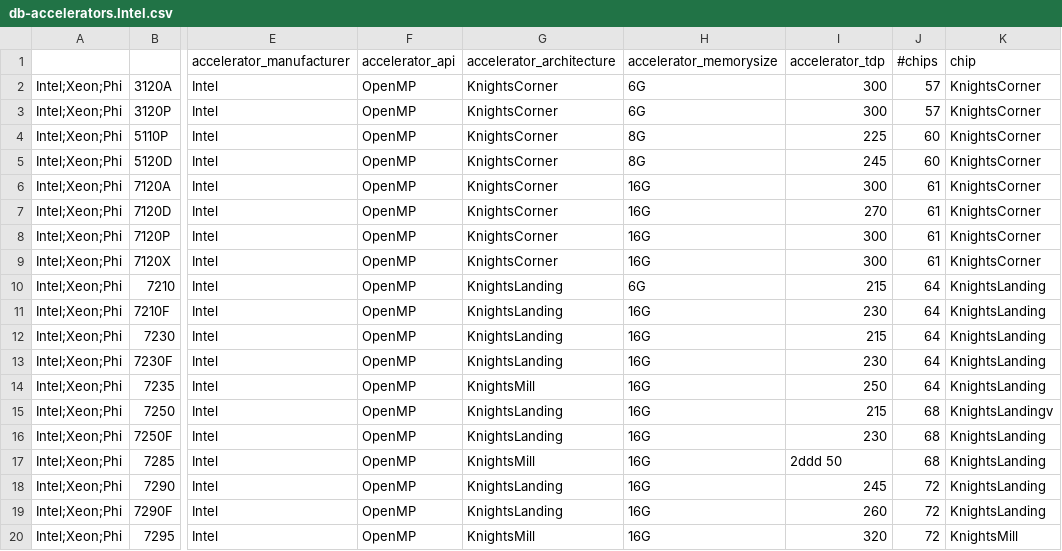
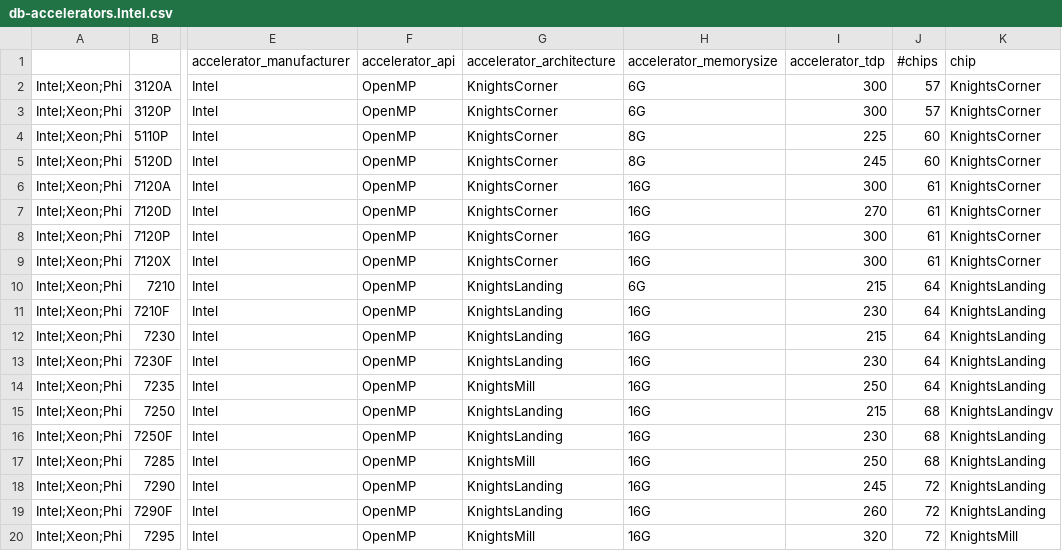
Before and after one commit to PlatformAwareProgramming/PlatformAware.jl, a CSV file: src/platforms/intel/db-accelerators.Intel.csv, drawn as a sheet; only a part is shown, gaps mark what is left out; the diff names each change by its address in the sheet, - before the commit and + after, or states it on an @@ line.

Commit message:
Update db-accelerators.Intel.csv
Correction.

```diff
--- a/src/platforms/intel/db-accelerators.Intel.csv
+++ b/src/platforms/intel/db-accelerators.Intel.csv
-I17 (accelerator_tdp): 2ddd 50
+I17 (accelerator_tdp): 250
```
